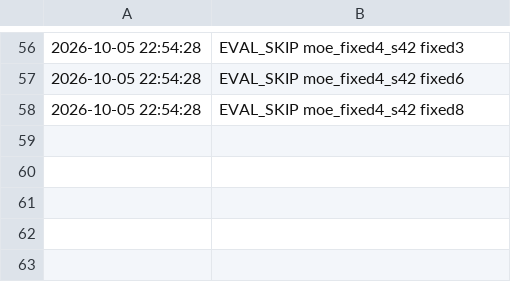
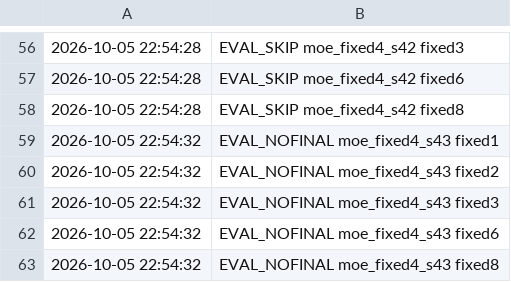
Before and after one commit to DoomSurfing/care, a TSV file: logs/overnight/status.tsv, drawn as a sheet; only a part is shown, gaps mark what is left out; the diff names each change by its address in the sheet, - before the commit and + after, or states it on an @@ line.

Commit message:
exp: overnight results (sweep seed 43)

```diff
--- a/logs/overnight/status.tsv
+++ b/logs/overnight/status.tsv
+row 59: 2026-10-05 22:54:32 | EVAL_NOFINAL moe_fixed4_s43 fixed1
+row 60: 2026-10-05 22:54:32 | EVAL_NOFINAL moe_fixed4_s43 fixed2
+row 61: 2026-10-05 22:54:32 | EVAL_NOFINAL moe_fixed4_s43 fixed3
+row 62: 2026-10-05 22:54:32 | EVAL_NOFINAL moe_fixed4_s43 fixed6
+row 63: 2026-10-05 22:54:32 | EVAL_NOFINAL moe_fixed4_s43 fixed8
```
Also changed, not shown: 2 other files.
